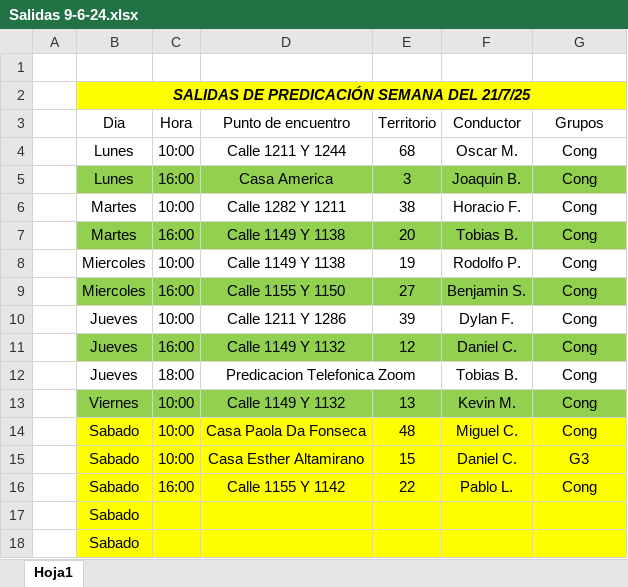
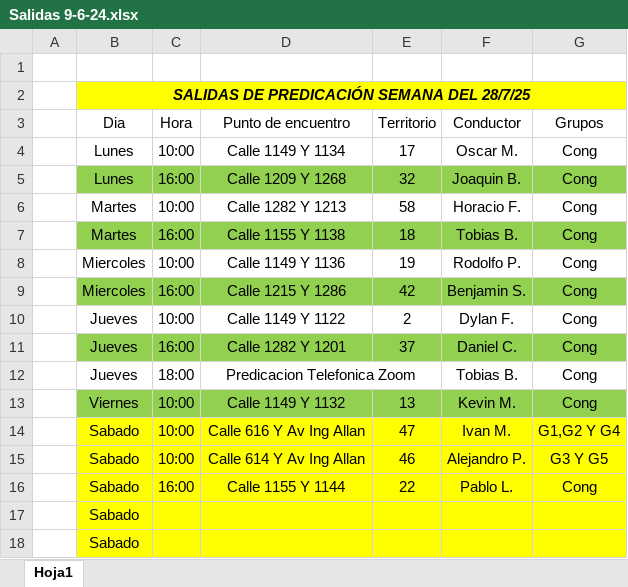
Before and after one commit to E-rik-Salva/salidas, an Excel workbook: Salidas 9-6-24.xlsx, sheet Hoja1, drawn as a sheet; values as stored, in another font and other column widths than the file's, no borders; removed rows and columns are numbered as before the commit, all else as after; the diff names each change by its address in the sheet, - before the commit and + after, or states it on an @@ line.

```diff
--- a/Salidas 9-6-24.xlsx (sheet Hoja1)
+++ b/Salidas 9-6-24.xlsx (sheet Hoja1)
-B2 (Dia): SALIDAS DE PREDICACIÓN SEMANA DEL 21/7/25
+B2 (Dia): SALIDAS DE PREDICACIÓN SEMANA DEL 28/7/25
-D4 (Punto de encuentro): Calle 1211 Y 1244
+D4 (Punto de encuentro): Calle 1149 Y 1134
-E4 (Territorio): 68
+E4 (Territorio): 17
-D5 (Punto de encuentro): Casa America
+D5 (Punto de encuentro): Calle 1209 Y 1268
-E5 (Territorio): 3
+E5 (Territorio): 32
-D6 (Punto de encuentro): Calle 1282 Y 1211
+D6 (Punto de encuentro): Calle 1282 Y 1213
-E6 (Territorio): 38
+E6 (Territorio): 58
-D7 (Punto de encuentro): Calle 1149 Y 1138
+D7 (Punto de encuentro): Calle 1155 Y 1138
-E7 (Territorio): 20
+E7 (Territorio): 18
-D8 (Punto de encuentro): Calle 1149 Y 1138
+D8 (Punto de encuentro): Calle 1149 Y 1136
-D9 (Punto de encuentro): Calle 1155 Y 1150
+D9 (Punto de encuentro): Calle 1215 Y 1286
-E9 (Territorio): 27
+E9 (Territorio): 42
-D10 (Punto de encuentro): Calle 1211 Y 1286
+D10 (Punto de encuentro): Calle 1149 Y 1122
-E10 (Territorio): 39
+E10 (Territorio): 2
-D11 (Punto de encuentro): Calle 1149 Y 1132
+D11 (Punto de encuentro): Calle 1282 Y 1201
-E11 (Territorio): 12
+E11 (Territorio): 37
-row 14:  | Sabado | 10:00 | Casa Paola Da Fonseca | 48 | Miguel C. | Cong
-row 15:  | Sabado | 10:00 | Casa Esther Altamirano | 15 | Daniel C. | G3
+row 14:  | Sabado | 10:00 | Calle 616 Y Av Ing Allan | 47 | Ivan M. | G1,G2 Y G4
+row 15:  | Sabado | 10:00 | Calle 614 Y Av Ing Allan | 46 | Alejandro P. | G3 Y G5
-D16 (Punto de encuentro): Calle 1155 Y 1142
+D16 (Punto de encuentro): Calle 1155 Y 1144
```
Also changed, not shown: 1 other file.
